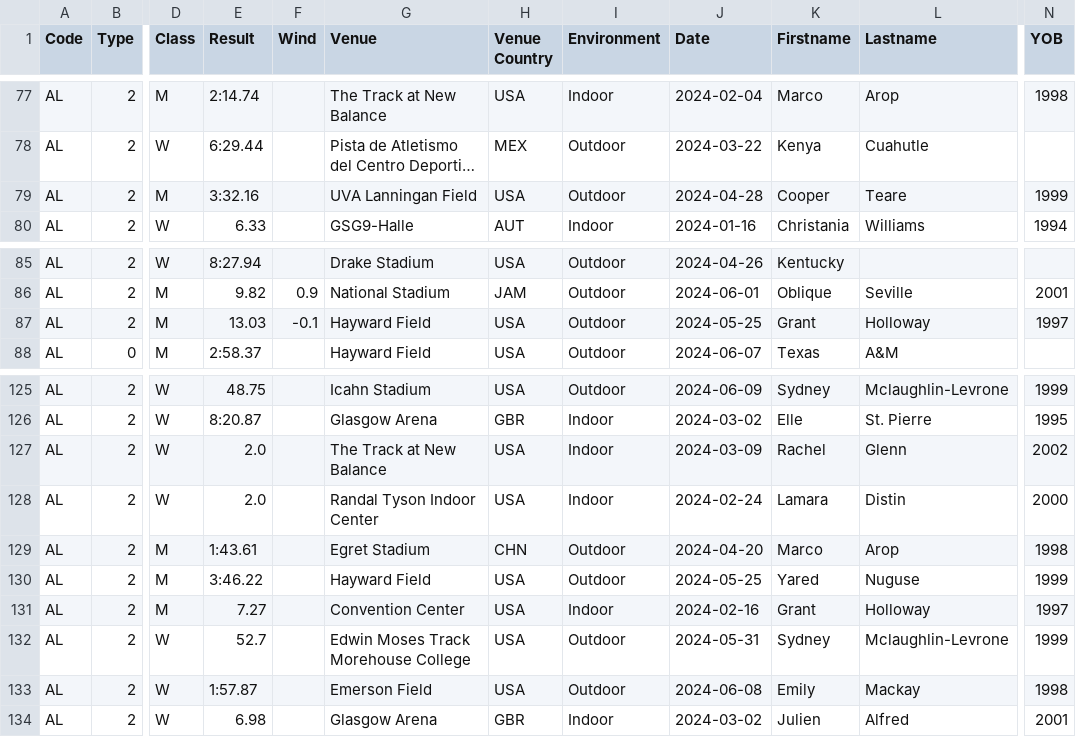
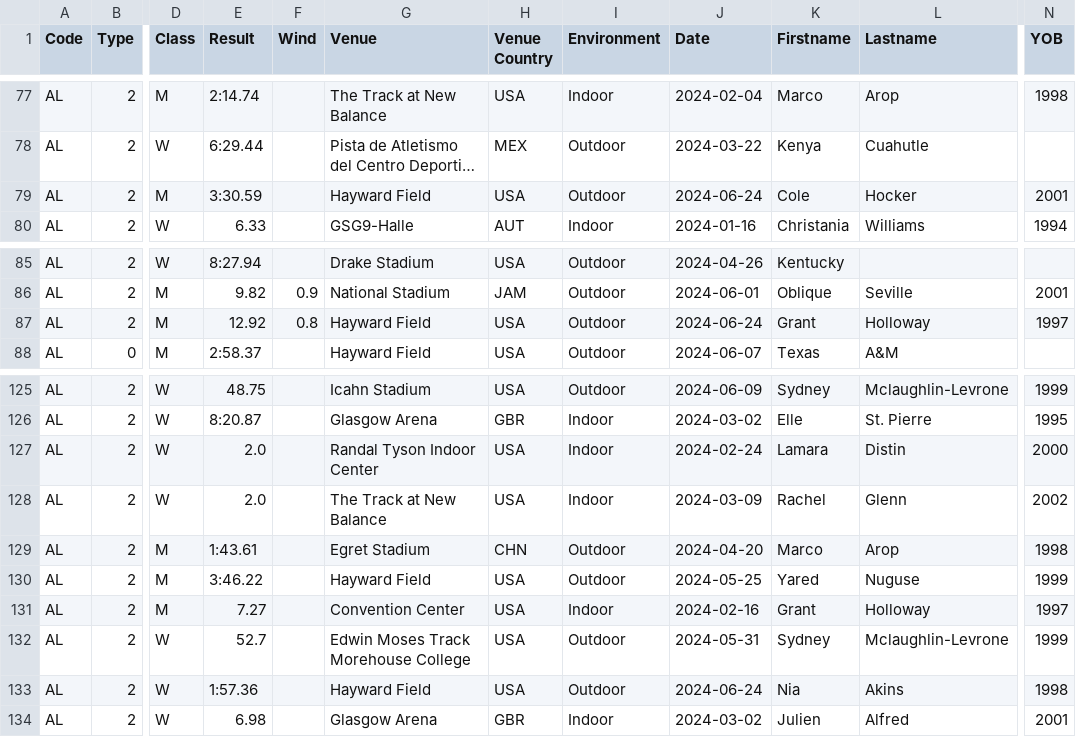
Before and after one commit to nimarion/records, a CSV file: leads/senior/area.csv, drawn as a sheet; only a part is shown, gaps mark what is left out; long unchanged cells end in …; the diff names each change by its address in the sheet, - before the commit and + after, or states it on an @@ line.

```diff
--- a/leads/senior/area.csv
+++ b/leads/senior/area.csv
-E79 (Result): 3:32.16
+E79 (Result): 3:30.59
-G79 (Venue): UVA Lanningan Field
+G79 (Venue): Hayward Field
-J79 (Date): 2024-04-28
+J79 (Date): 2024-06-24
-K79 (Firstname): Cooper
+K79 (Firstname): Cole
-L79 (Lastname): Teare
+L79 (Lastname): Hocker
-N79 (YOB): 1999
+N79 (YOB): 2001
-E87 (Result): 13.03
+E87 (Result): 12.92
-F87 (Wind): -0.1
+F87 (Wind): 0.8
-J87 (Date): 2024-05-25
+J87 (Date): 2024-06-24
@@ row 128 moved to row 127: AL @@
-E133 (Result): 1:57.87
+E133 (Result): 1:57.36
-G133 (Venue): Emerson Field
+G133 (Venue): Hayward Field
-J133 (Date): 2024-06-08
+J133 (Date): 2024-06-24
-K133 (Firstname): Emily
+K133 (Firstname): Nia
-L133 (Lastname): Mackay
+L133 (Lastname): Akins
```
Also changed, not shown: leads/senior/world.csv, leads/u20/area.csv.
